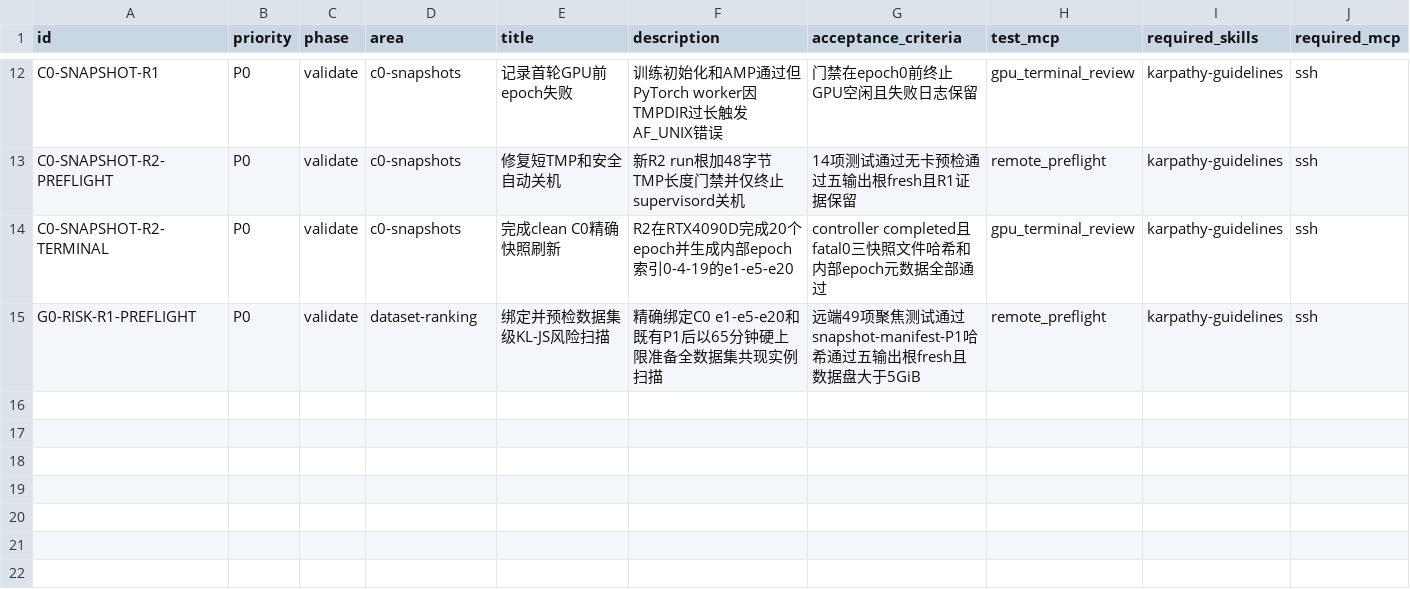
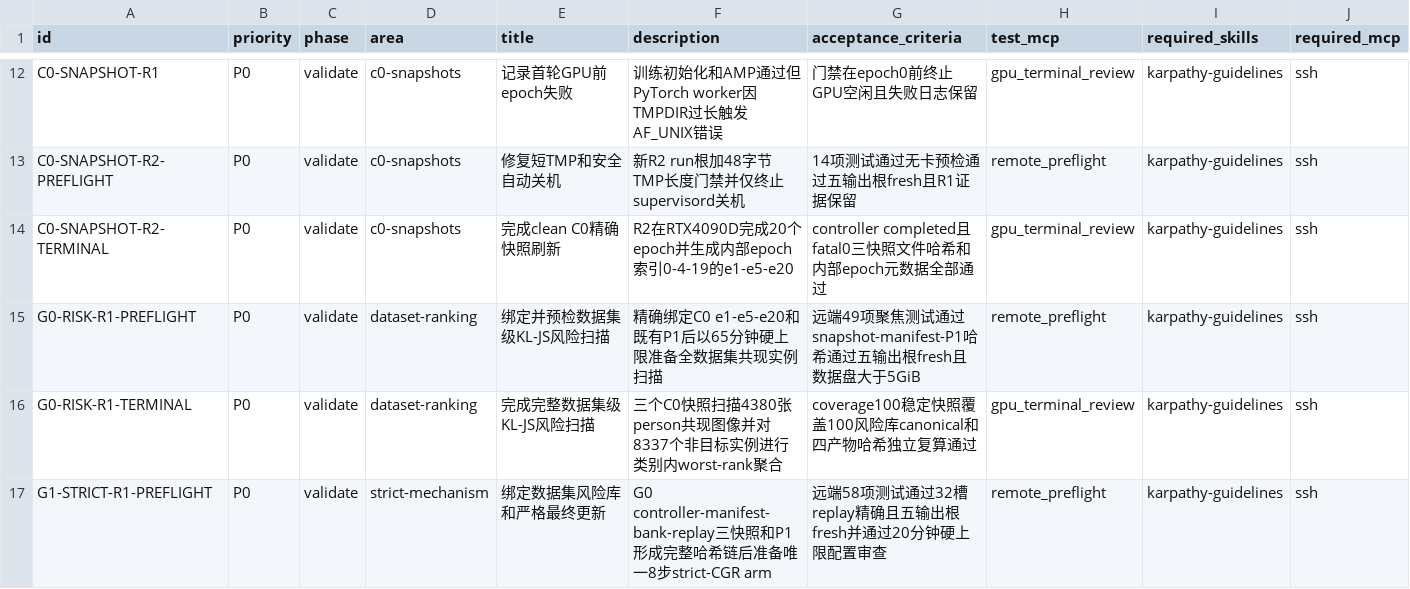
Before and after one commit to gql119/autodl-tmp, a CSV file: issues/TAUSB-SDH-DGCAIP-DATASET-CGR-PROXY-v1.csv, drawn as a sheet; only a part is shown, gaps mark what is left out; rows hold the shown columns only; the diff names each change by its address in the sheet, - before the commit and + after, or states it on an @@ line.

Commit message:
Record G0 result and G1 preflight

```diff
--- a/issues/TAUSB-SDH-DGCAIP-DATASET-CGR-PROXY-v1.csv
+++ b/issues/TAUSB-SDH-DGCAIP-DATASET-CGR-PROXY-v1.csv
+row 16: G0-RISK-R1-TERMINAL | P0 | validate | dataset-ranking | 完成完整数据集级KL-JS风险扫描 | 三个C0快照扫描4380张person共现图像并对8337个非目标实例进行类别内worst-rank聚合 | coverage100稳定快照覆盖100风险库canonical和四产物哈希独立复算通过 | gpu_terminal_review | karpathy-guidelines | ssh
+row 17: G1-STRICT-R1-PREFLIGHT | P0 | validate | strict-mechanism | 绑定数据集风险库和严格最终更新 | G0 controller-manifest-bank-replay三快照和P1形成完整哈希链后准备唯一8步strict-CGR arm | 远端58项测试通过32槽replay精确且五输出根fresh并通过20分钟硬上限配置审查 | remote_preflight | karpathy-guidelines | ssh
```
Also changed, not shown: 1 other file.
